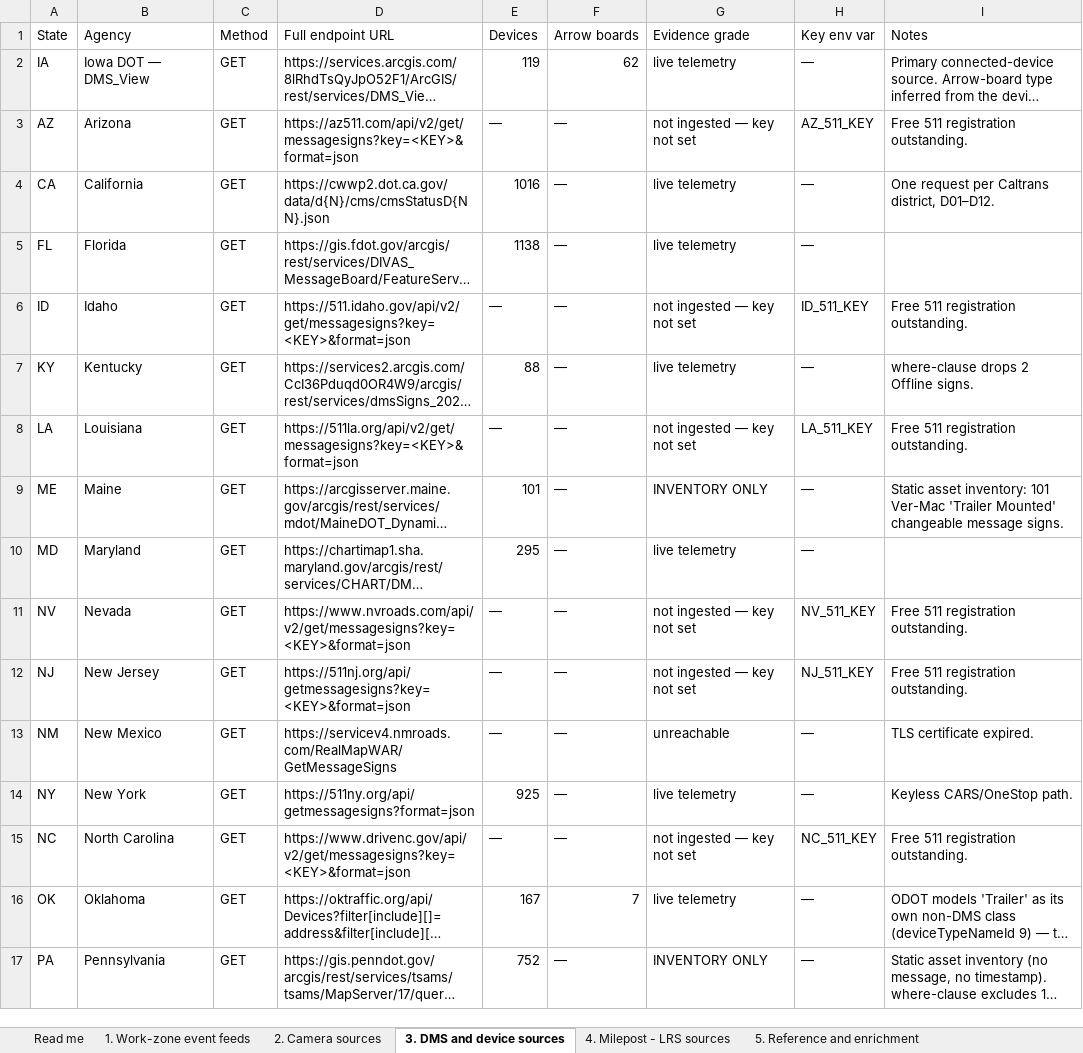
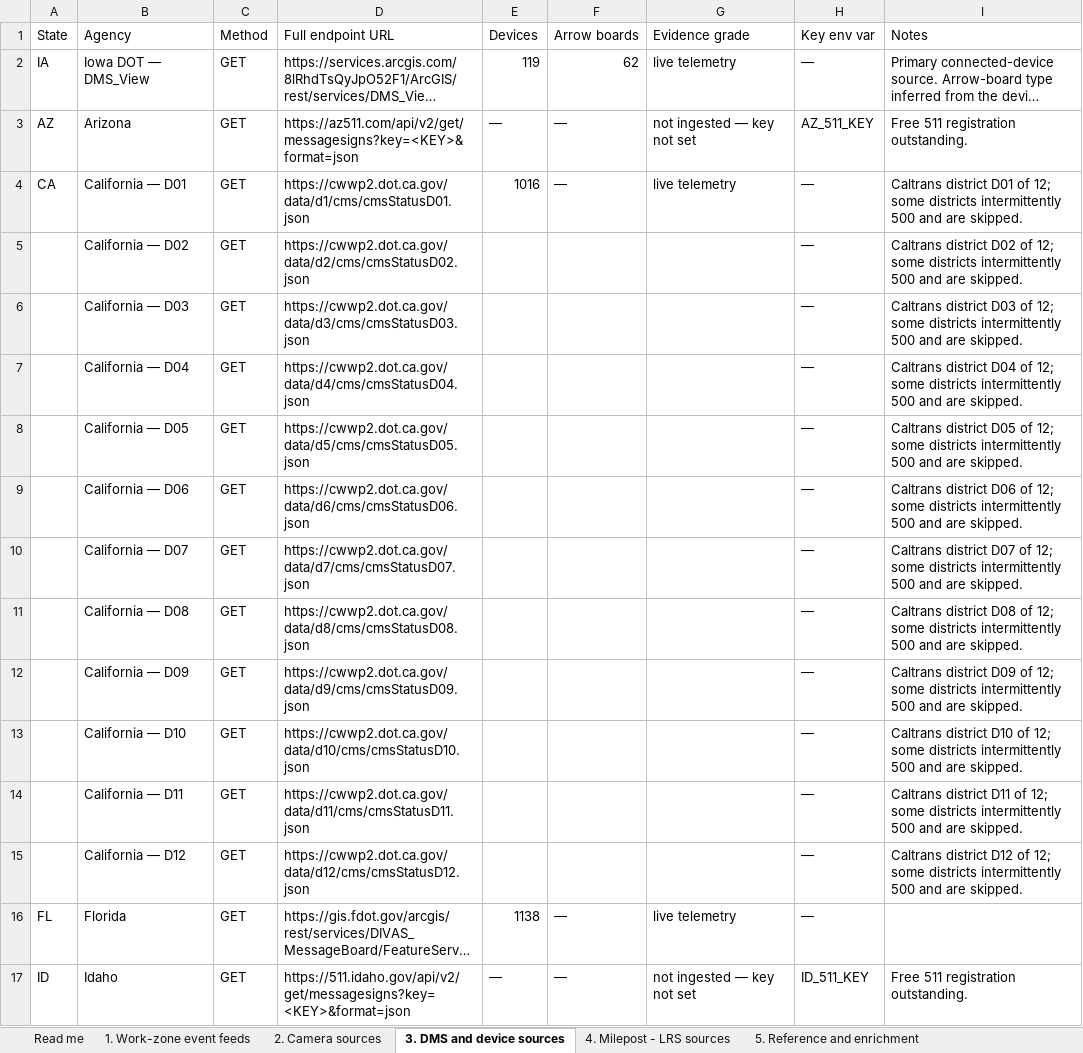
Before and after one commit to DOTNETTMiller/traffic-dashboard-backend, an Excel workbook: docs/Consumed_APIs_for_MITRE.xlsx, sheet 3. DMS and device sources, drawn as a sheet; only a part is shown; the shorter side is filled out with more unchanged rows; long unchanged cells end in …; values as stored, in another font and other column widths than the file's, no cell formats; the diff names each change by its address in the sheet, - before the commit and + after, or states it on an @@ line.

```diff
--- a/docs/Consumed_APIs_for_MITRE.xlsx (sheet 3. DMS and device sources)
+++ b/docs/Consumed_APIs_for_MITRE.xlsx (sheet 3. DMS and device sources)
-B4 (Agency): California
+B4 (Agency): California — D01
-D4 (Full endpoint URL): https://cwwp2.dot.ca.gov/data/d{N}/cms/cmsStatusD{NN}.json
+D4 (Full endpoint URL): https://cwwp2.dot.ca.gov/data/d1/cms/cmsStatusD01.json
-I4 (Notes): One request per Caltrans district, D01–D12.
+I4 (Notes): Caltrans district D01 of 12; some districts intermittently 500 and are skipped.
+row 5:  | California — D02 | GET | https://cwwp2.dot.ca.gov/data/d2/cms/cmsStatusD02.json |  |  |  | — | Caltrans district D02 of 12; some districts intermittently 500 and are skipped.
+row 6:  | California — D03 | GET | https://cwwp2.dot.ca.gov/data/d3/cms/cmsStatusD03.json |  |  |  | — | Caltrans district D03 of 12; some districts intermittently 500 and are skipped.
+row 7:  | California — D04 | GET | https://cwwp2.dot.ca.gov/data/d4/cms/cmsStatusD04.json |  |  |  | — | Caltrans district D04 of 12; some districts intermittently 500 and are skipped.
+row 8:  | California — D05 | GET | https://cwwp2.dot.ca.gov/data/d5/cms/cmsStatusD05.json |  |  |  | — | Caltrans district D05 of 12; some districts intermittently 500 and are skipped.
+row 9:  | California — D06 | GET | https://cwwp2.dot.ca.gov/data/d6/cms/cmsStatusD06.json |  |  |  | — | Caltrans district D06 of 12; some districts intermittently 500 and are skipped.
+row 10:  | California — D07 | GET | https://cwwp2.dot.ca.gov/data/d7/cms/cmsStatusD07.json |  |  |  | — | Caltrans district D07 of 12; some districts intermittently 500 and are skipped.
+row 11:  | California — D08 | GET | https://cwwp2.dot.ca.gov/data/d8/cms/cmsStatusD08.json |  |  |  | — | Caltrans district D08 of 12; some districts intermittently 500 and are skipped.
+row 12:  | California — D09 | GET | https://cwwp2.dot.ca.gov/data/d9/cms/cmsStatusD09.json |  |  |  | — | Caltrans district D09 of 12; some districts intermittently 500 and are skipped.
+row 13:  | California — D10 | GET | https://cwwp2.dot.ca.gov/data/d10/cms/cmsStatusD10.json |  |  |  | — | Caltrans district D10 of 12; some districts intermittently 500 and are skipped.
+row 14:  | California — D11 | GET | https://cwwp2.dot.ca.gov/data/d11/cms/cmsStatusD11.json |  |  |  | — | Caltrans district D11 of 12; some districts intermittently 500 and are skipped.
+row 15:  | California — D12 | GET | https://cwwp2.dot.ca.gov/data/d12/cms/cmsStatusD12.json |  |  |  | — | Caltrans district D12 of 12; some districts intermittently 500 and are skipped.
```
Also changed, not shown: sheet 6. ARNOLD geometry services, sheet 2. Camera sources, sheet 5. Reference and enrichment, sheet Read me, other sheet tabs, cell formats, 1 other file.
